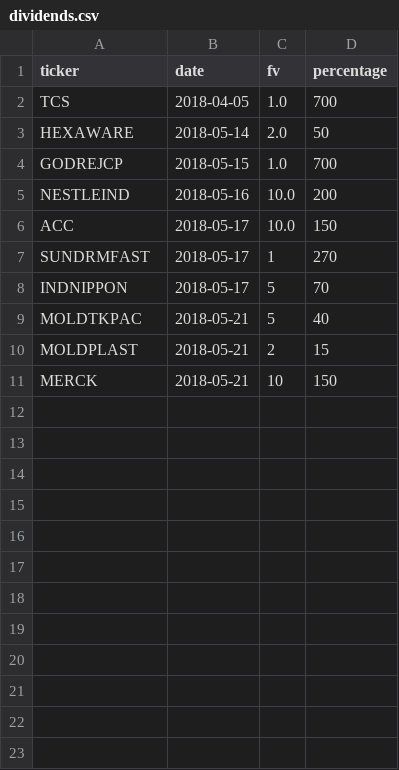
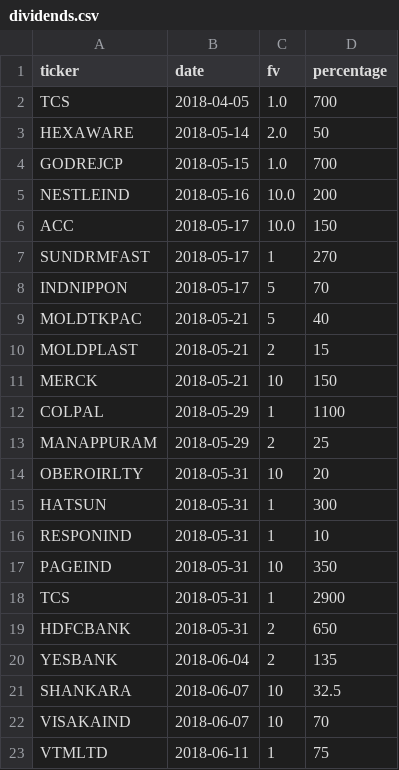
Before and after one commit to shivchawla/aqbackend, a CSV file: Julia/dividends.csv, drawn as a sheet; the diff names each change by its address in the sheet, - before the commit and + after, or states it on an @@ line.

Commit message:
Added upcoming dividends Bug Fix: In UserService, email was case sensitive. Made it lowercase

```diff
--- a/Julia/dividends.csv
+++ b/Julia/dividends.csv
+row 12: COLPAL | 2018-05-29 | 1 | 1100
+row 13: MANAPPURAM | 2018-05-29 | 2 | 25
+row 14: OBEROIRLTY | 2018-05-31 | 10 | 20
+row 15: HATSUN | 2018-05-31 | 1 | 300
+row 16: RESPONIND | 2018-05-31 | 1 | 10
+row 17: PAGEIND | 2018-05-31 | 10 | 350
+row 18: TCS | 2018-05-31 | 1 | 2900
+row 19: HDFCBANK | 2018-05-31 | 2 | 650
+row 20: YESBANK | 2018-06-04 | 2 | 135
+row 21: SHANKARA | 2018-06-07 | 10 | 32.5
+row 22: VISAKAIND | 2018-06-07 | 10 | 70
+row 23: VTMLTD | 2018-06-11 | 1 | 75
```
Also changed, not shown: 2 other files.
